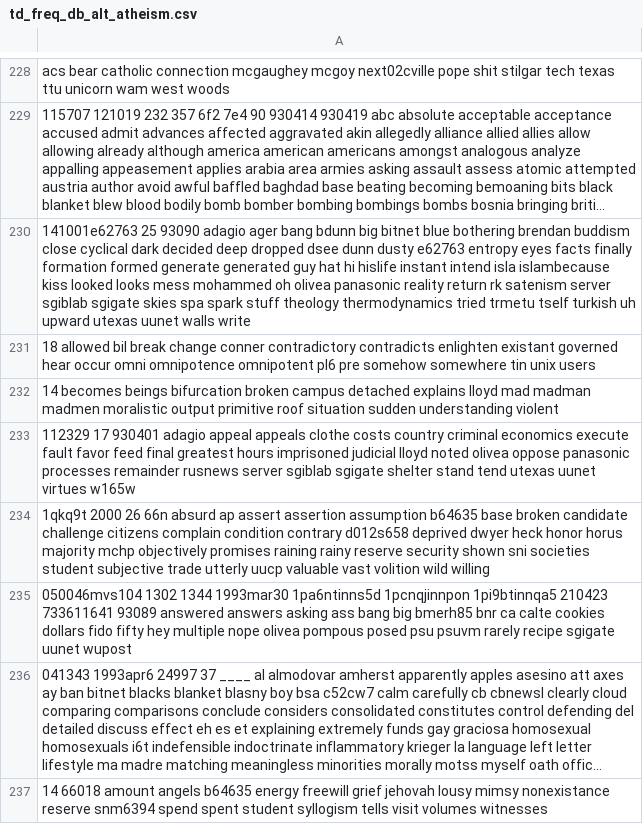
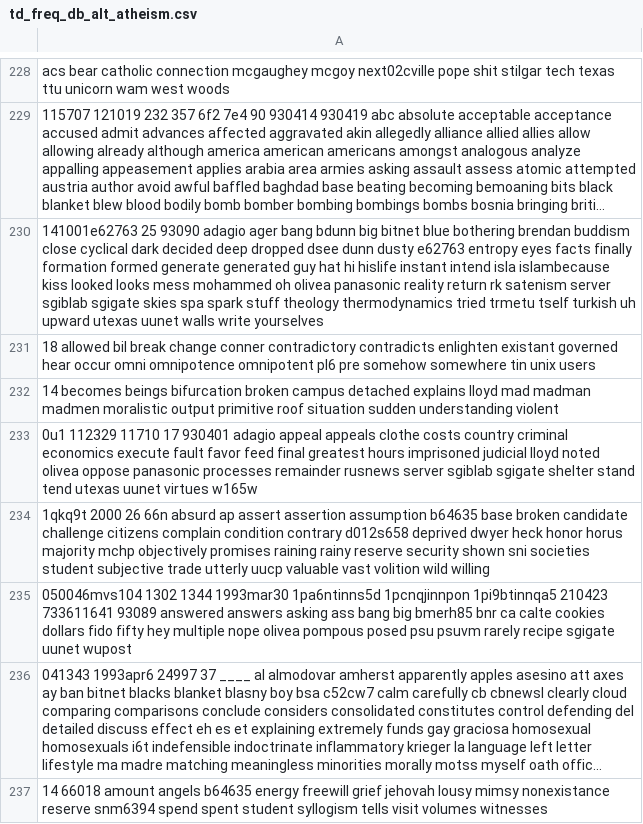
Before and after one commit to Thewo-6/DM2025-Lab1-Exercise, a CSV file: td_freq_db_alt_atheism.csv, drawn as a sheet; only a part is shown, gaps mark what is left out; long unchanged cells end in …; the diff covers the shown part only; the diff names each change by its address in the sheet, - before the commit and + after, or states it on an @@ line.

```diff
--- a/td_freq_db_alt_atheism.csv
+++ b/td_freq_db_alt_atheism.csv
-A230: …walls write
+A230: …walls write yourselves
-A233: 112329 17 930401…
+A233: 0u1 112329 11710 17 930401…
```
Also changed, not shown: 165 edited cells elsewhere in this file, td_freq_db_comp_graphics.csv, td_freq_db_sci_med.csv, 7 other files.
